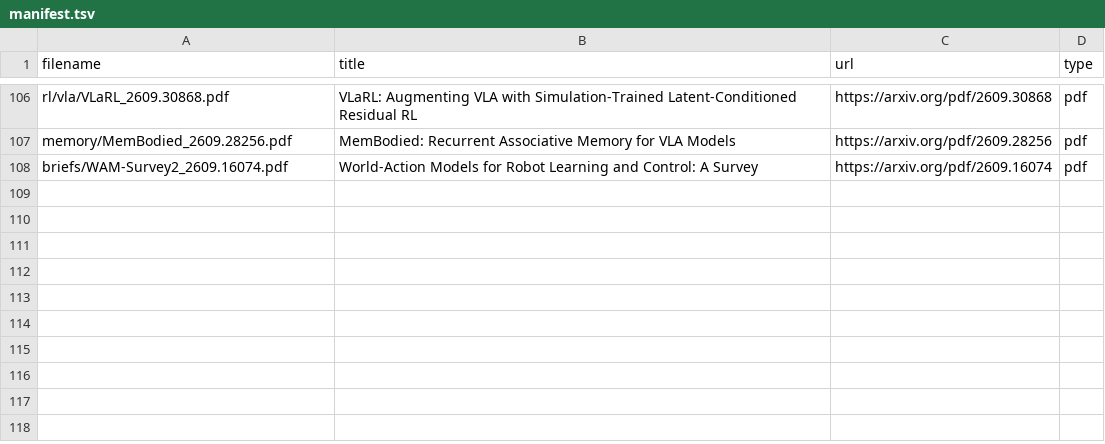
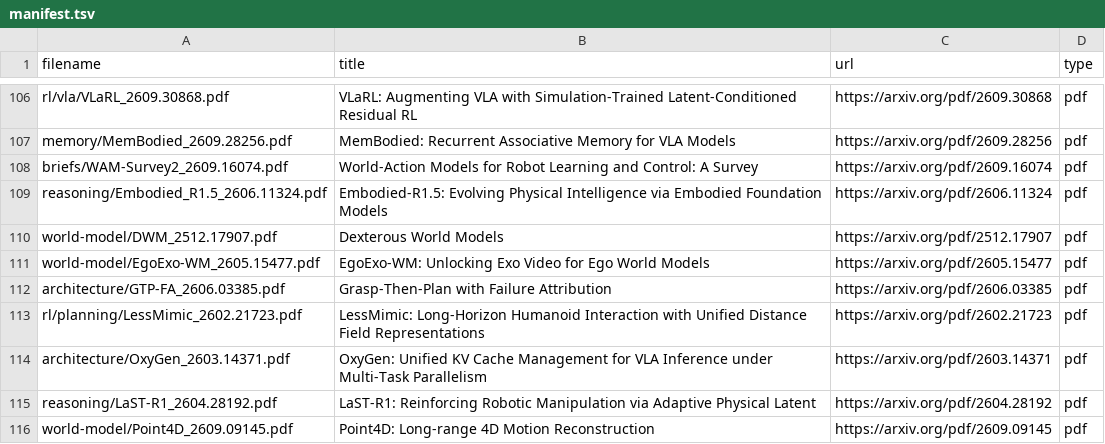
Before and after one commit to luohu-arch/physical_intelligence_study, a TSV file: papers/manifest.tsv, drawn as a sheet; only a part is shown, gaps mark what is left out; the diff names each change by its address in the sheet, - before the commit and + after, or states it on an @@ line.

```diff
--- a/papers/manifest.tsv
+++ b/papers/manifest.tsv
+row 109: reasoning/Embodied_R1.5_2606.11324.pdf | Embodied-R1.5: Evolving Physical Intelligence via Embodied Foundation Models | https://arxiv.org/pdf/2606.11324 | pdf
+row 110: world-model/DWM_2512.17907.pdf | Dexterous World Models | https://arxiv.org/pdf/2512.17907 | pdf
+row 111: world-model/EgoExo-WM_2605.15477.pdf | EgoExo-WM: Unlocking Exo Video for Ego World Models | https://arxiv.org/pdf/2605.15477 | pdf
+row 112: architecture/GTP-FA_2606.03385.pdf | Grasp-Then-Plan with Failure Attribution | https://arxiv.org/pdf/2606.03385 | pdf
+row 113: rl/planning/LessMimic_2602.21723.pdf | LessMimic: Long-Horizon Humanoid Interaction with Unified Distance Field Representations | https://arxiv.org/pdf/2602.21723 | pdf
+row 114: architecture/OxyGen_2603.14371.pdf | OxyGen: Unified KV Cache Management for VLA Inference under Multi-Task Parallelism | https://arxiv.org/pdf/2603.14371 | pdf
+row 115: reasoning/LaST-R1_2604.28192.pdf | LaST-R1: Reinforcing Robotic Manipulation via Adaptive Physical Latent | https://arxiv.org/pdf/2604.28192 | pdf
+row 116: world-model/Point4D_2609.09145.pdf | Point4D: Long-range 4D Motion Reconstruction | https://arxiv.org/pdf/2609.09145 | pdf
```
Also changed, not shown: papers/download.tsv, skills/pull-vla-research/references/watchlist.csv, 28 other files.
